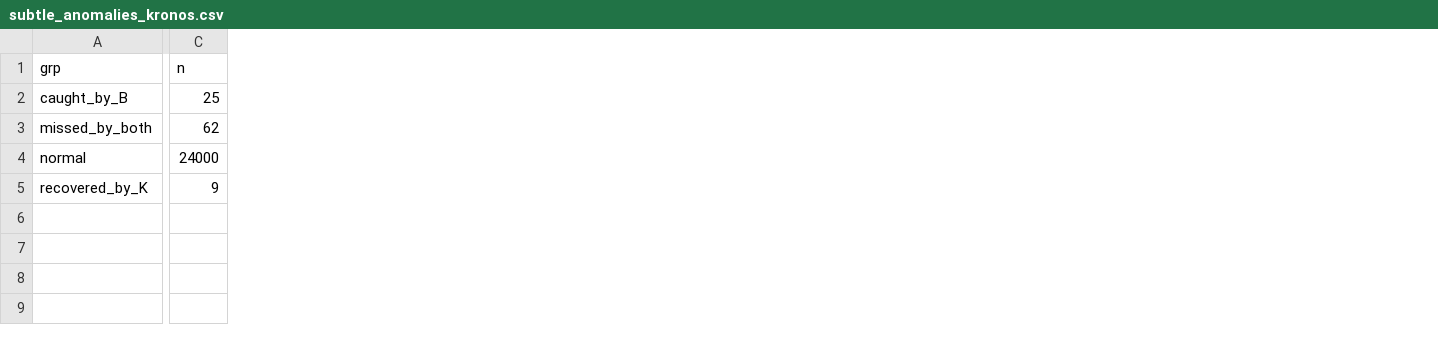
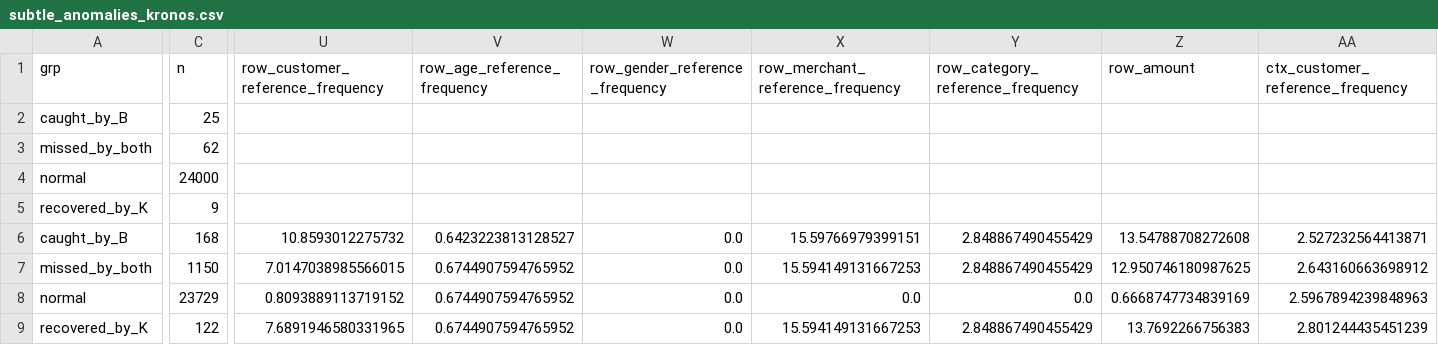
Before and after one commit to SansaZheng/KronosAnomalyDetection, a CSV file: results/2026-11-10/subtle_anomalies_kronos.csv, drawn as a sheet; only a part is shown, gaps mark what is left out; rows hold the shown columns only; the diff covers the shown part only; the diff names each change by its address in the sheet, - before the commit and + after, or states it on an @@ line.

```diff
--- a/results/2026-11-10/subtle_anomalies_kronos.csv
+++ b/results/2026-11-10/subtle_anomalies_kronos.csv
+column U (row_customer_reference_frequency), empty
+column V (row_age_reference_frequency), empty
+column W (row_gender_reference_frequency), empty
+column X (row_merchant_reference_frequency), empty
+column Y (row_category_reference_frequency), empty
+column Z (row_amount), empty
+column AA (ctx_customer_reference_frequency), empty
+row 6: caught_by_B | 168 | 10.8593012275732 | 0.6423223813128527 | 0.0 | 15.59766979399151 | 2.848867490455429 | 13.54788708272608 | 2.527232564413871
+row 7: missed_by_both | 1150 | 7.0147038985566015 | 0.6744907594765952 | 0.0 | 15.594149131667253 | 2.848867490455429 | 12.950746180987625 | 2.643160663698912
+row 8: normal | 23729 | 0.8093889113719152 | 0.6744907594765952 | 0.0 | 0.0 | 0.0 | 0.6668747734839169 | 2.5967894239848963
+row 9: recovered_by_K | 122 | 7.6891946580331965 | 0.6744907594765952 | 0.0 | 15.594149131667253 | 2.848867490455429 | 13.7692266756383 | 2.801244435451239
```
Also changed, not shown: 5 added columns elsewhere in this file, 2 other files.
